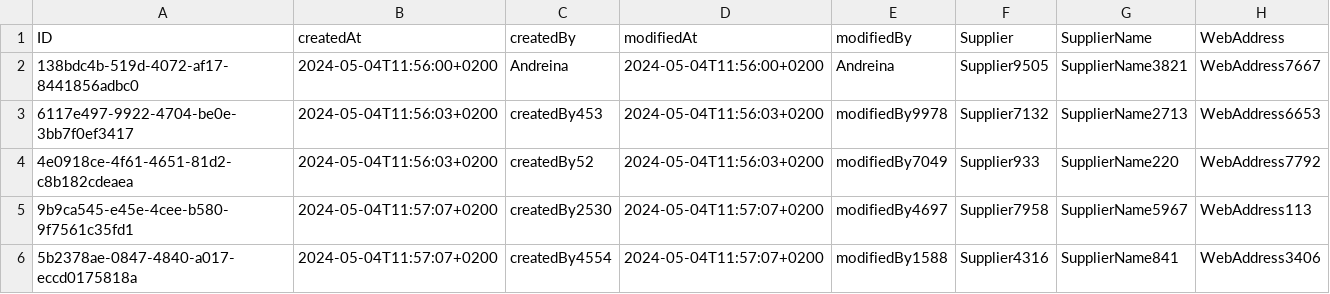
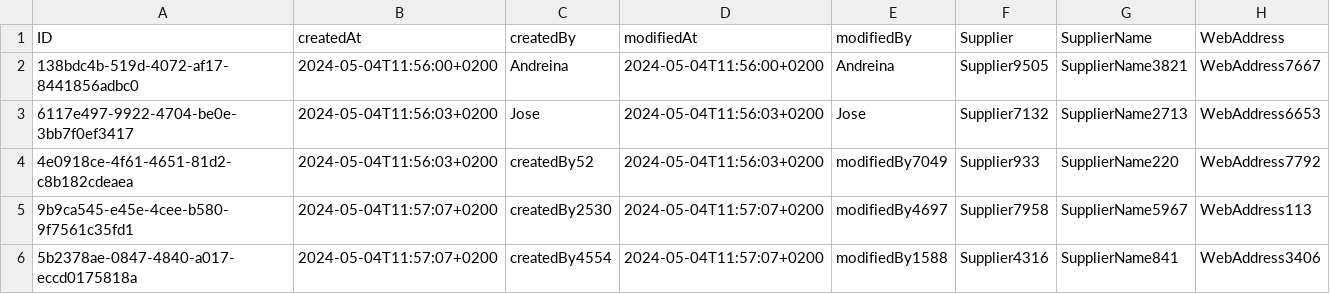
Before and after one commit to andreinaz98/a24c268, a CSV file: db/data/com.logaligroup-Suppliers.csv, drawn as a sheet.

```diff
--- a/db/data/com.logaligroup-Suppliers.csv
+++ b/db/data/com.logaligroup-Suppliers.csv
@@ -2,3 +2,3 @@ ID;createdAt;createdBy;modifiedAt;modifiedBy;Supplier;SupplierName;WebAddress
 138bdc4b-519d-4072-af17-8441856adbc0;2024-05-04T11:56:00+0200;Andreina;2024-05-04T11:56:00+0200;Andreina;Supplier9505;SupplierName3821;WebAddress7667
-6117e497-9922-4704-be0e-3bb7f0ef3417;2024-05-04T11:56:03+0200;createdBy453;2024-05-04T11:56:03+0200;modifiedBy9978;Supplier7132;SupplierName2713;WebAddress6653
+6117e497-9922-4704-be0e-3bb7f0ef3417;2024-05-04T11:56:03+0200;Jose;2024-05-04T11:56:03+0200;Jose;Supplier7132;SupplierName2713;WebAddress6653
 4e0918ce-4f61-4651-81d2-c8b182cdeaea;2024-05-04T11:56:03+0200;createdBy52;2024-05-04T11:56:03+0200;modifiedBy7049;Supplier933;SupplierName220;WebAddress7792
```
Also changed, not shown: db/data/com.logaligroup-Products.csv, 6 other files.
